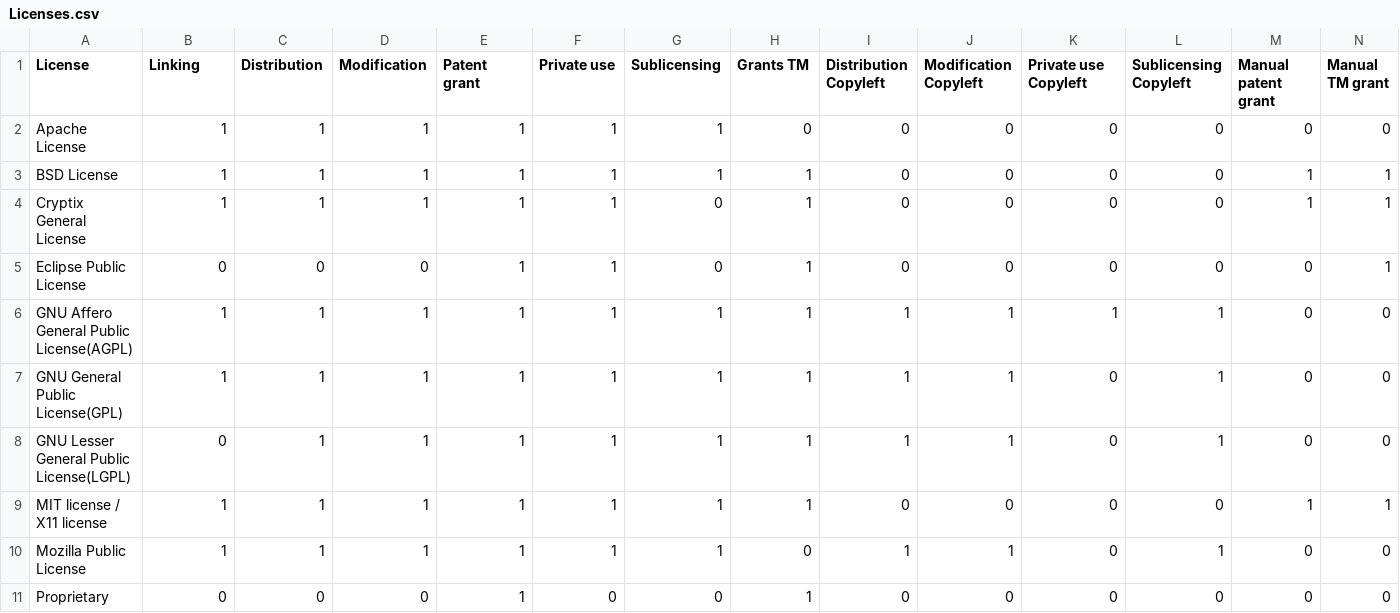
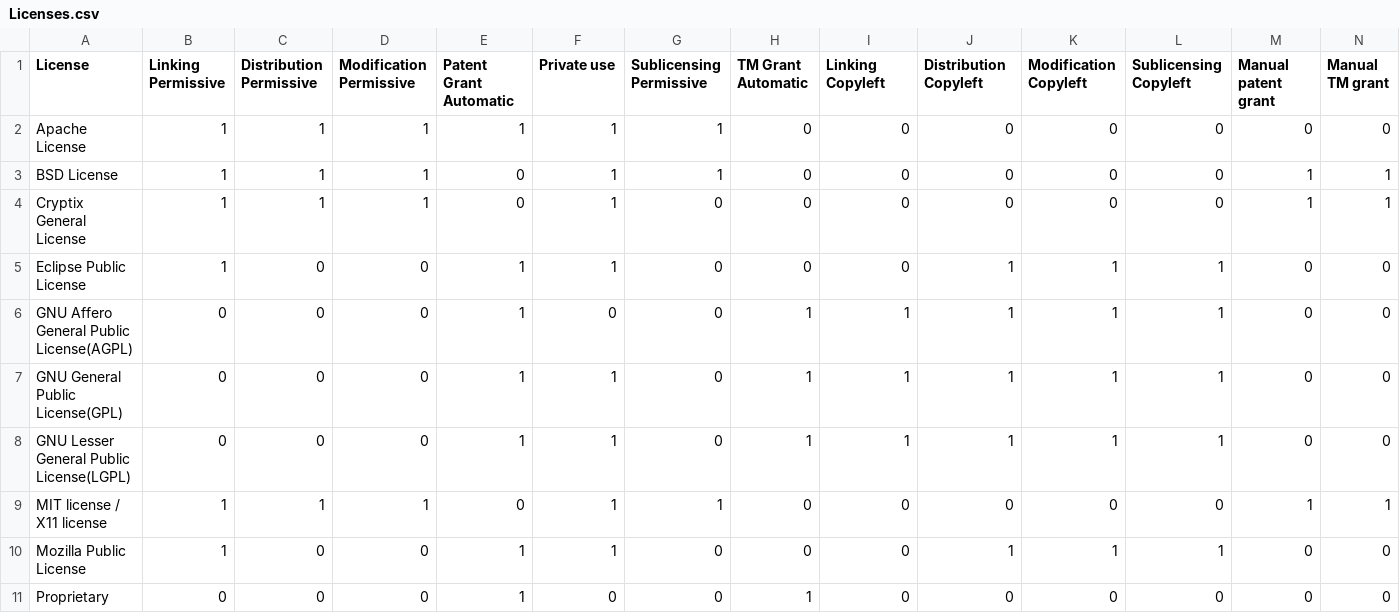
Before and after one commit to MartinSanchezIut/TP5-IAGL, a CSV file: TP/Proposition/CSV/Licenses.csv, drawn as a sheet.

Commit message:
correction licenses.csv

```diff
--- a/TP/Proposition/CSV/Licenses.csv
+++ b/TP/Proposition/CSV/Licenses.csv
@@ -1,11 +1,11 @@
-License,Linking,Distribution,Modification,Patent grant,Private use,Sublicensing,Grants TM,Distribution Copyleft,Modification Copyleft,Private use Copyleft,Sublicensing Copyleft,Manual patent grant,Manual TM grant
+License,Linking Permissive,Distribution Permissive,Modification Permissive,Patent Grant Automatic,Private use,Sublicensing Permissive,TM Grant Automatic,Linking Copyleft,Distribution Copyleft,Modification Copyleft,Sublicensing Copyleft,Manual patent grant,Manual TM grant
 Apache License,1,1,1,1,1,1,0,0,0,0,0,0,0
-BSD License,1,1,1,1,1,1,1,0,0,0,0,1,1
-Cryptix General License,1,1,1,1,1,0,1,0,0,0,0,1,1
-Eclipse Public License,0,0,0,1,1,0,1,0,0,0,0,0,1
-GNU Affero General Public License(AGPL),1,1,1,1,1,1,1,1,1,1,1,0,0
-GNU General Public License(GPL),1,1,1,1,1,1,1,1,1,0,1,0,0
-GNU Lesser General Public License(LGPL),0,1,1,1,1,1,1,1,1,0,1,0,0
-MIT license / X11 license,1,1,1,1,1,1,1,0,0,0,0,1,1
-Mozilla Public License,1,1,1,1,1,1,0,1,1,0,1,0,0
+BSD License,1,1,1,0,1,1,0,0,0,0,0,1,1
+Cryptix General License,1,1,1,0,1,0,0,0,0,0,0,1,1
+Eclipse Public License,1,0,0,1,1,0,0,0,1,1,1,0,0
+GNU Affero General Public License(AGPL),0,0,0,1,0,0,1,1,1,1,1,0,0
+GNU General Public License(GPL),0,0,0,1,1,0,1,1,1,1,1,0,0
+GNU Lesser General Public License(LGPL),0,0,0,1,1,0,1,1,1,1,1,0,0
+MIT license / X11 license,1,1,1,0,1,1,0,0,0,0,0,1,1
+Mozilla Public License,1,0,0,1,1,0,0,0,1,1,1,0,0
 Proprietary,0,0,0,1,0,0,1,0,0,0,0,0,0
```
Also changed, not shown: 1 other file.
